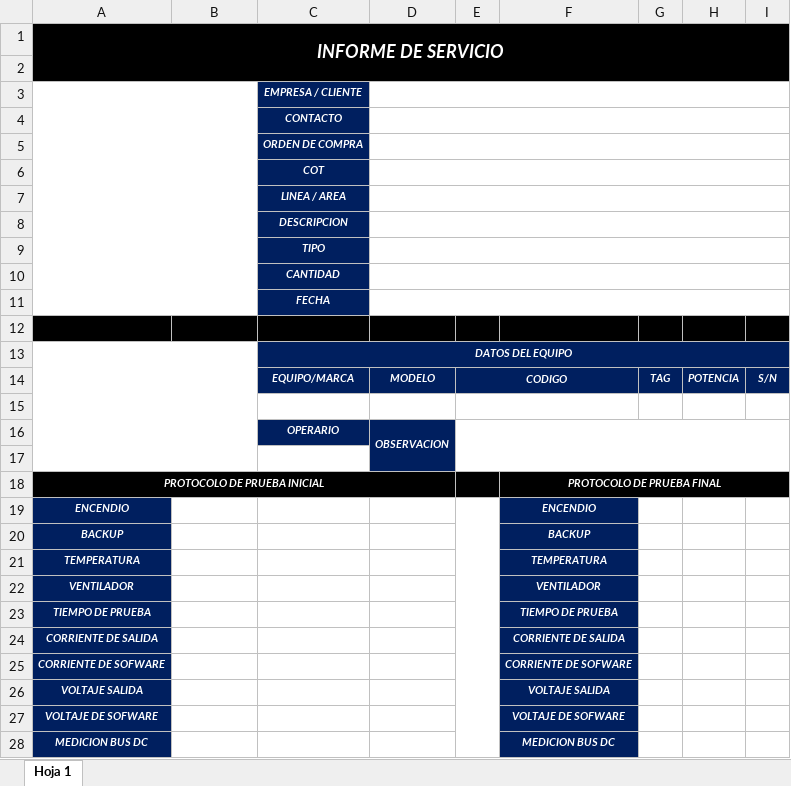
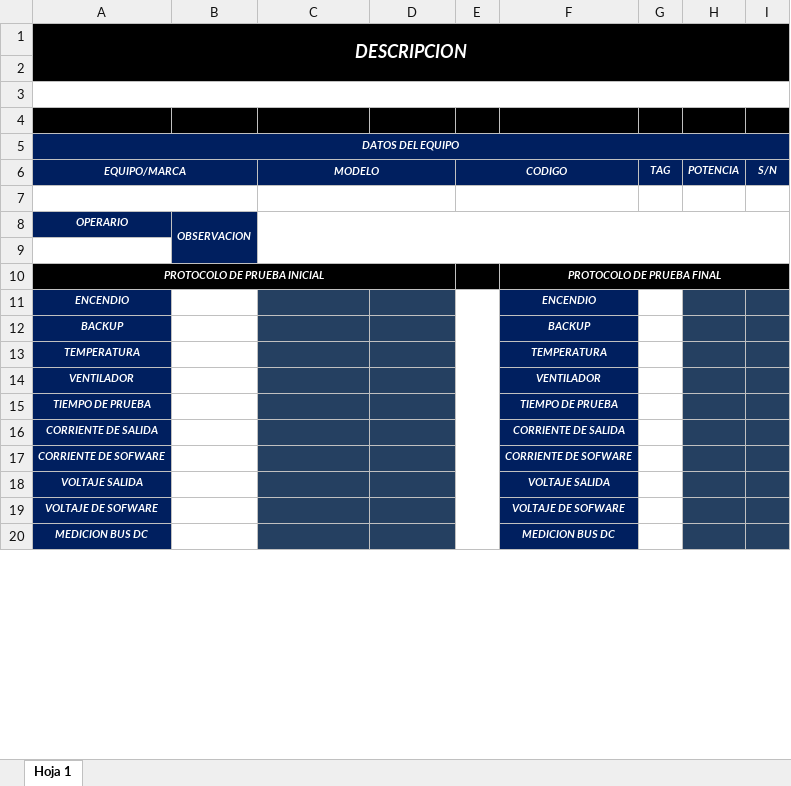
Before and after one commit to lsantacruzvargas-creator/SIPAPP-HUAQUIAN-FRONTEND, an Excel workbook: public/informes-templates/INFORME ARRANCADOR .xlsx, sheet Hoja 1, drawn as a sheet; only a part is shown; values as stored, in another font and other column widths than the file's, no borders; charts and pictures not drawn; removed rows and columns are numbered as before the commit, all else as after; the diff covers the shown part only; the diff names each change by its address in the sheet, - before the commit and + after, or states it on an @@ line.

```diff
--- a/public/informes-templates/INFORME ARRANCADOR .xlsx (sheet Hoja 1)
+++ b/public/informes-templates/INFORME ARRANCADOR .xlsx (sheet Hoja 1)
@@ column A renumbered between rows 1 and 5 @@
-row 3:  |  | EMPRESA / CLIENTE
-row 4:  |  | CONTACTO
-row 5:  |  | ORDEN DE COMPRA
-row 6:  |  | COT
-row 7:  |  | LINEA / AREA
-row 8:  |  | DESCRIPCION
-row 9:  |  | TIPO
-row 10:  |  | CANTIDAD
-row 11:  |  | FECHA
-A3:I3 fill: #000000
+A3:I3 fill: none
+A3:I3 merged
-row 13:  |  | DATOS DEL EQUIPO
-row 14:  |  | EQUIPO/MARCA | MODELO | CODIGO |  | TAG | POTENCIA | S/N
-A4:I4 fill: none
+A4:I4 fill: #000000
-E15:F15 merged
-A5:B5 fill: none
+A5:B5 fill: #001F5F
+A5:I5 merged
-C5: OPERARIO
+C5: (empty)
-D5: OBSERVACION
+D5: (empty)
-D16:D17 merged
-E5:I5 fill: none
+E5:I5 fill: #001F5F
-E16:I17 merged
+row 6: EQUIPO/MARCA |  | MODELO |  | CODIGO |  | TAG | POTENCIA | S/N
+row 7: (empty)
+row 8: OPERARIO | OBSERVACION
-C11:D20 fill: none
+C11:D20 fill: #254061
-H11:I20 fill: none
+H11:I20 fill: #254061
```
Also changed, not shown: cell formats elsewhere in this sheet, charts or pictures, public/informes-templates/INFORME DE DE PLC.xlsx, public/informes-templates/INFORME DE DIAGNOSTICO SERVOMOTOR.xlsx, 29 other files.
